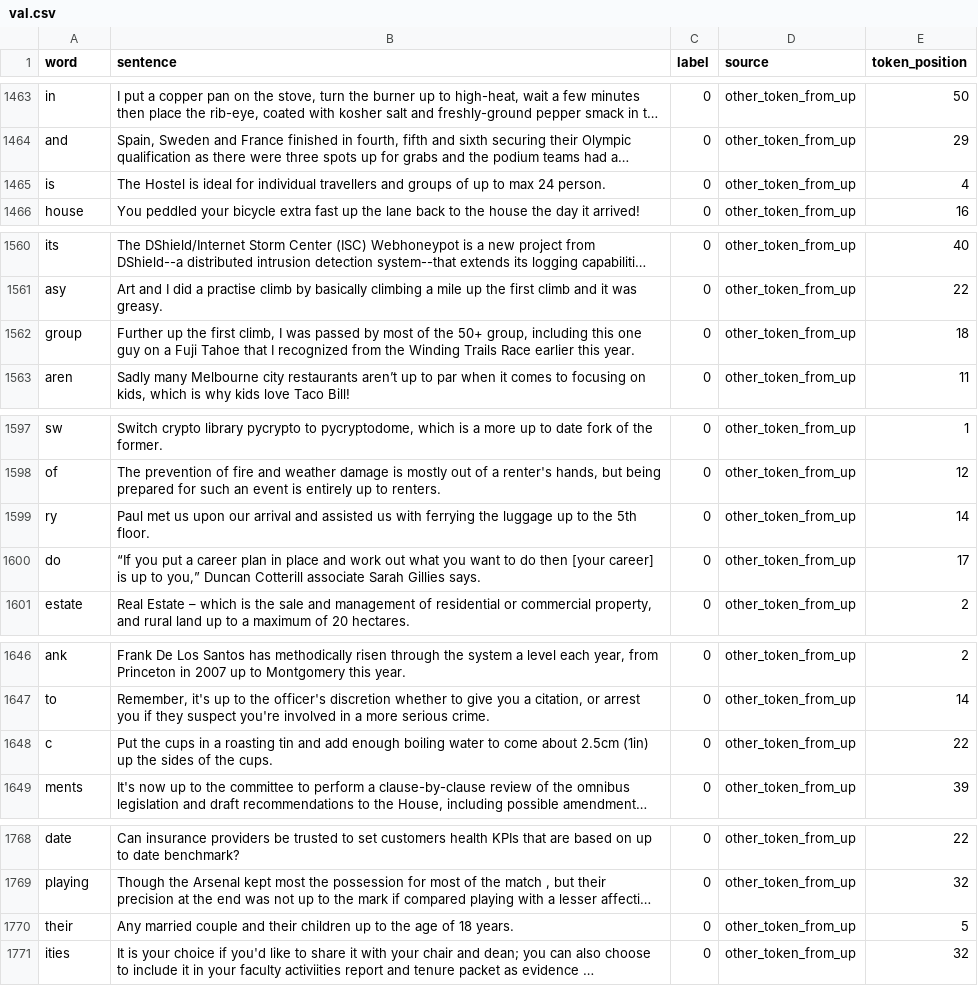
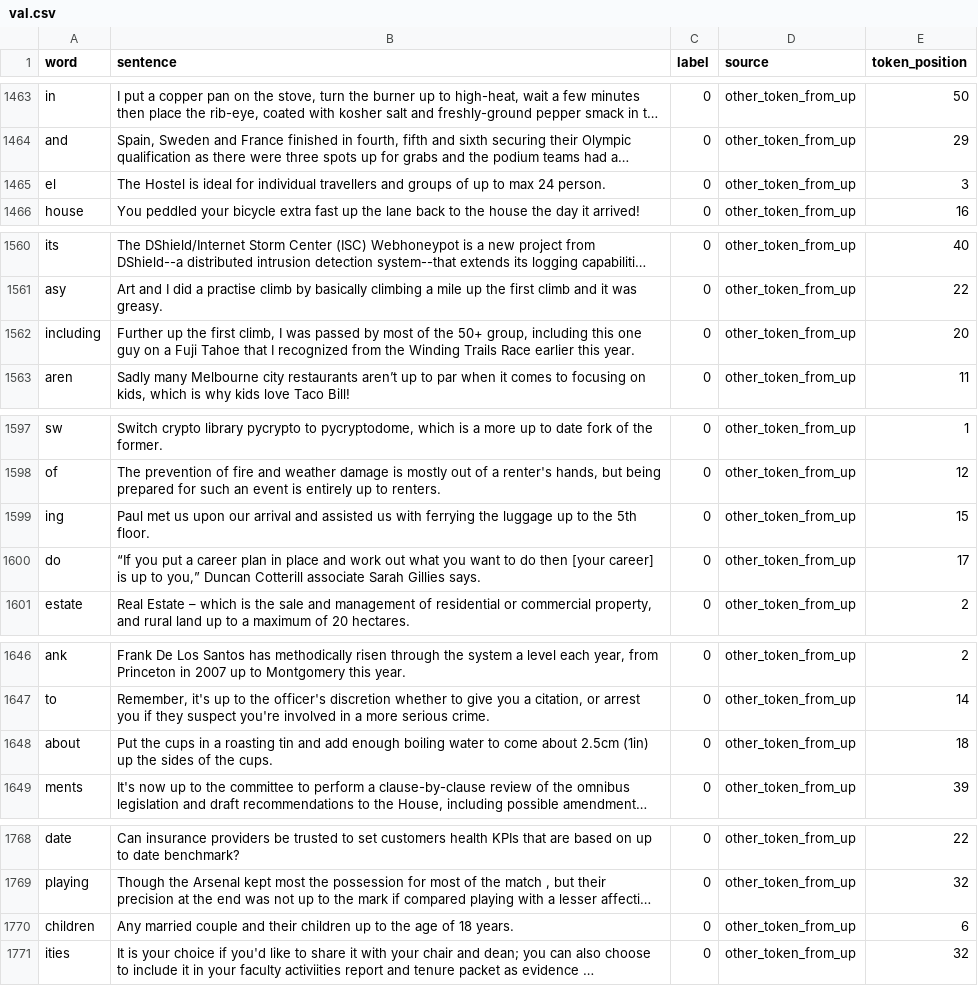
Before and after one commit to znhoughton/llm-phrasal-compositionality, a CSV file: Data/babylm/opt-350m/Data_up/val.csv, drawn as a sheet; only a part is shown, gaps mark what is left out; long unchanged cells end in …; the diff covers the shown part only; the diff names each change by its address in the sheet, - before the commit and + after, or states it on an @@ line.

```diff
--- a/Data/babylm/opt-350m/Data_up/val.csv
+++ b/Data/babylm/opt-350m/Data_up/val.csv
-A1465 (word): is
+A1465 (word): el
-E1465 (token_position): 4
+E1465 (token_position): 3
-A1562 (word): group
+A1562 (word): including
-E1562 (token_position): 18
+E1562 (token_position): 20
-A1599 (word): ry
+A1599 (word): ing
-E1599 (token_position): 14
+E1599 (token_position): 15
-A1648 (word): c
+A1648 (word): about
-E1648 (token_position): 22
+E1648 (token_position): 18
-A1770 (word): their
+A1770 (word): children
-E1770 (token_position): 5
+E1770 (token_position): 6
```
Also changed, not shown: 14 edited cells elsewhere in this file, Data/babylm/opt-350m/Data_up/train.csv, 11 other files.
